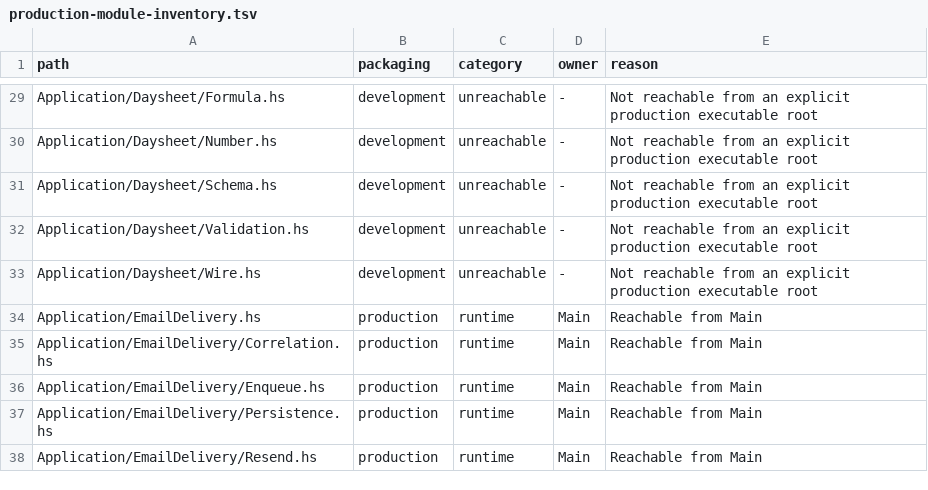
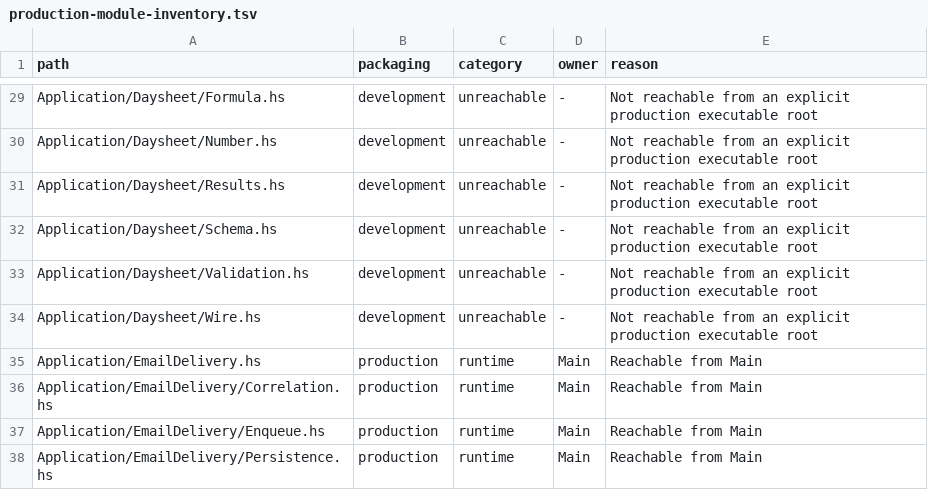
Before and after one commit to BeaudanBrown/ihp-roster, a TSV file: Config/nix/production-module-inventory.tsv, drawn as a sheet; only a part is shown, gaps mark what is left out; the shorter side is filled out with more unchanged rows.

Commit message:
Validate Daysheet layouts and pin unavailable-result laws (#631)

```diff
--- a/Config/nix/production-module-inventory.tsv
+++ b/Config/nix/production-module-inventory.tsv
@@ -30,2 +30,3 @@ Application/Daysheet/Formula.hs	development	unreachable	-	Not reachable from an
 Application/Daysheet/Number.hs	development	unreachable	-	Not reachable from an explicit production executable root
+Application/Daysheet/Results.hs	development	unreachable	-	Not reachable from an explicit production executable root
 Application/Daysheet/Schema.hs	development	unreachable	-	Not reachable from an explicit production executable root
```
Also changed, not shown: 7 other files.
